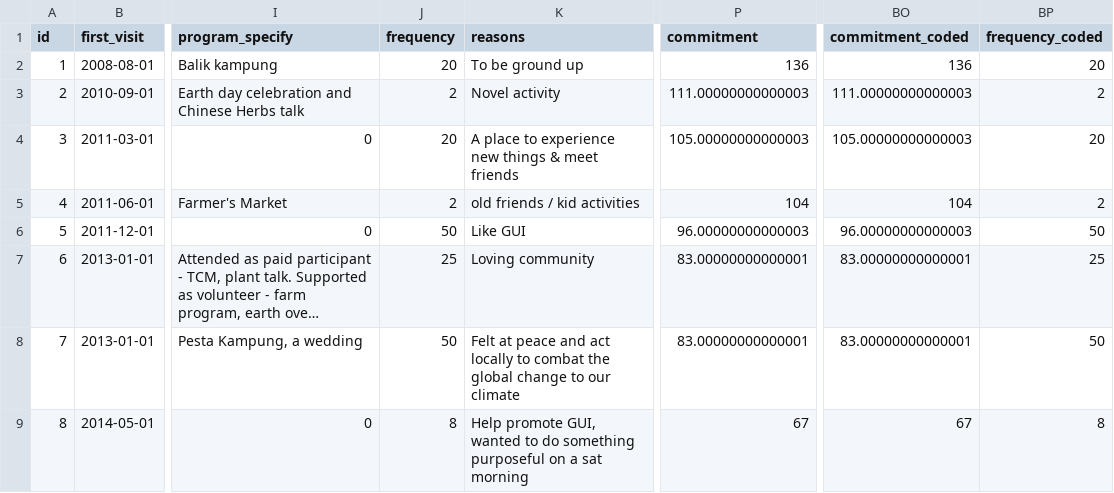
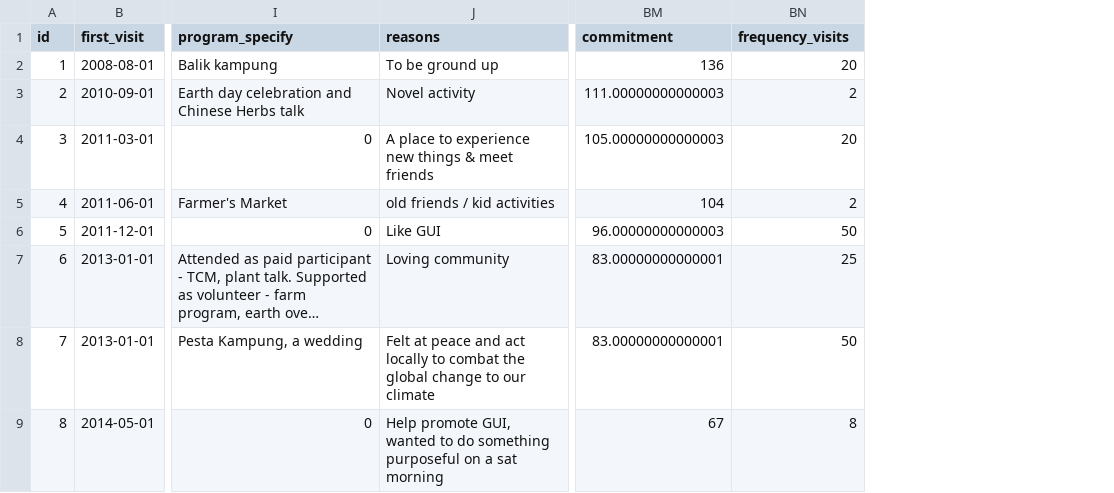
Before and after one commit to heyy0/GUI_Study, a CSV file: data/dataset_nature_placemaking_SG_2020.csv, drawn as a sheet; only a part is shown, gaps mark what is left out; long unchanged cells end in …; removed rows and columns are numbered as before the commit, all else as after; the diff names each change by its address in the sheet, - before the commit and + after, or states it on an @@ line.

Commit message:
updated dataset

```diff
--- a/data/dataset_nature_placemaking_SG_2020.csv
+++ b/data/dataset_nature_placemaking_SG_2020.csv
-column J (frequency), rows 2-9: 20 | 2 | 20 | 2 | 50 | 25 | 50 | 8
-column P (commitment), rows 2-9: 136 | 111.00000000000003 | 105.00000000000003 | 104 | 96.00000000000003 | 83.00000000000001 | 83.00000000000001 | 67
-BM1: commitment_coded
+BM1: commitment
-BN1: frequency_coded
+BN1: frequency_visits
```
Also changed, not shown: 2 other files.
